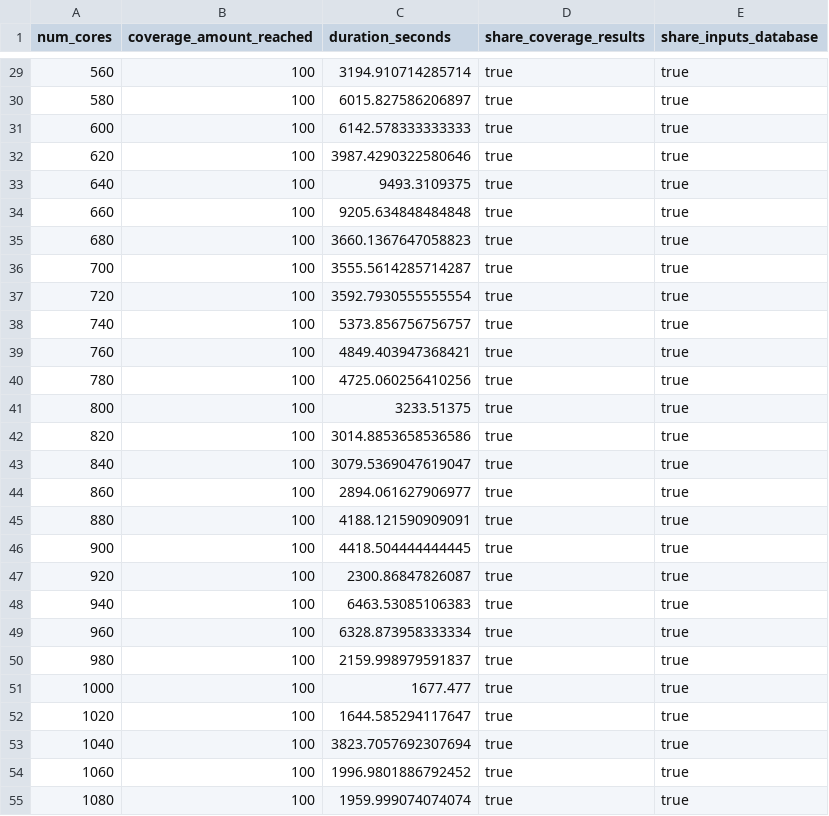
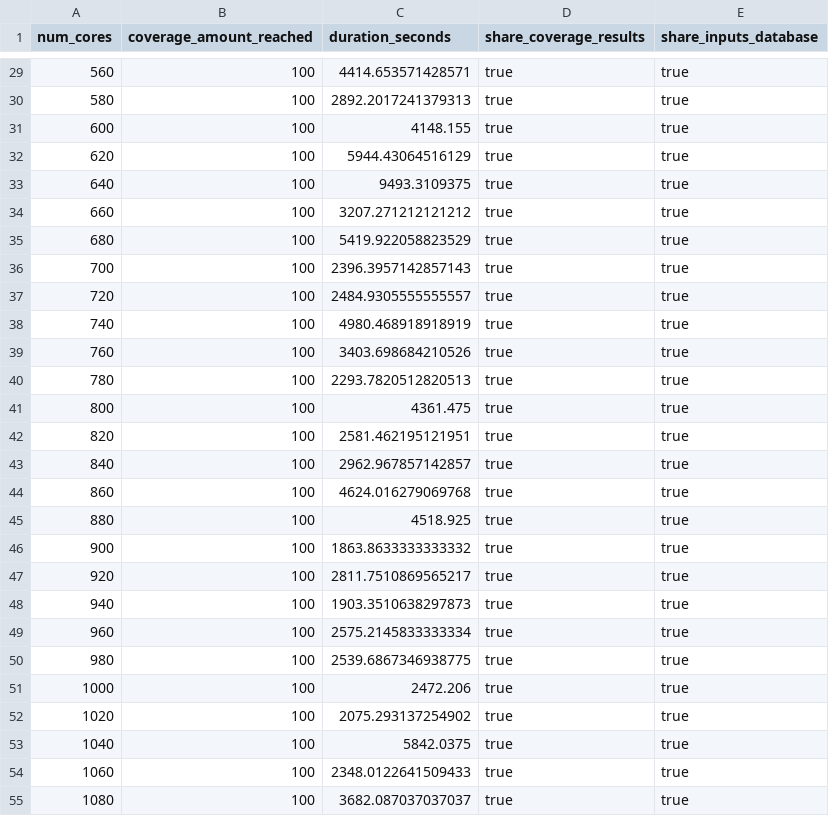
Before and after one commit to rauljordan/ultimecia, a CSV file: notebooks/times_to_full_coverage.csv, drawn as a sheet; only a part is shown, gaps mark what is left out; the diff covers the shown part only.

```diff
--- a/notebooks/times_to_full_coverage.csv
+++ b/notebooks/times_to_full_coverage.csv
@@ -29,27 +29,27 @@ num_cores,coverage_amount_reached,duration_seconds,share_coverage_results,share_
-560, 100, 3194.910714285714, true, true
-580, 100, 6015.827586206897, true, true
-600, 100, 6142.578333333333, true, true
-620, 100, 3987.4290322580646, true, true
+560, 100, 4414.653571428571, true, true
+580, 100, 2892.2017241379313, true, true
+600, 100, 4148.155, true, true
+620, 100, 5944.43064516129, true, true
 640, 100, 9493.3109375, true, true
-660, 100, 9205.634848484848, true, true
-680, 100, 3660.1367647058823, true, true
-700, 100, 3555.5614285714287, true, true
-720, 100, 3592.7930555555554, true, true
-740, 100, 5373.856756756757, true, true
-760, 100, 4849.403947368421, true, true
-780, 100, 4725.060256410256, true, true
-800, 100, 3233.51375, true, true
-820, 100, 3014.8853658536586, true, true
-840, 100, 3079.5369047619047, true, true
-860, 100, 2894.061627906977, true, true
-880, 100, 4188.121590909091, true, true
-900, 100, 4418.504444444445, true, true
-920, 100, 2300.86847826087, true, true
-940, 100, 6463.53085106383, true, true
-960, 100, 6328.873958333334, true, true
-980, 100, 2159.998979591837, true, true
-1000, 100, 1677.477, true, true
-1020, 100, 1644.585294117647, true, true
-1040, 100, 3823.7057692307694, true, true
-1060, 100, 1996.9801886792452, true, true
-1080, 100, 1959.999074074074, true, true
+660, 100, 3207.271212121212, true, true
+680, 100, 5419.922058823529, true, true
+700, 100, 2396.3957142857143, true, true
+720, 100, 2484.9305555555557, true, true
+740, 100, 4980.468918918919, true, true
+760, 100, 3403.698684210526, true, true
+780, 100, 2293.7820512820513, true, true
+800, 100, 4361.475, true, true
+820, 100, 2581.462195121951, true, true
+840, 100, 2962.967857142857, true, true
+860, 100, 4624.016279069768, true, true
+880, 100, 4518.925, true, true
+900, 100, 1863.8633333333332, true, true
+920, 100, 2811.7510869565217, true, true
+940, 100, 1903.3510638297873, true, true
+960, 100, 2575.2145833333334, true, true
+980, 100, 2539.6867346938775, true, true
+1000, 100, 2472.206, true, true
+1020, 100, 2075.293137254902, true, true
+1040, 100, 5842.0375, true, true
+1060, 100, 2348.0122641509433, true, true
+1080, 100, 3682.087037037037, true, true
```
Also changed, not shown: 64 edited cells elsewhere in this file, notebooks/coverage_reached_with_timeout.csv, 5 other files.
